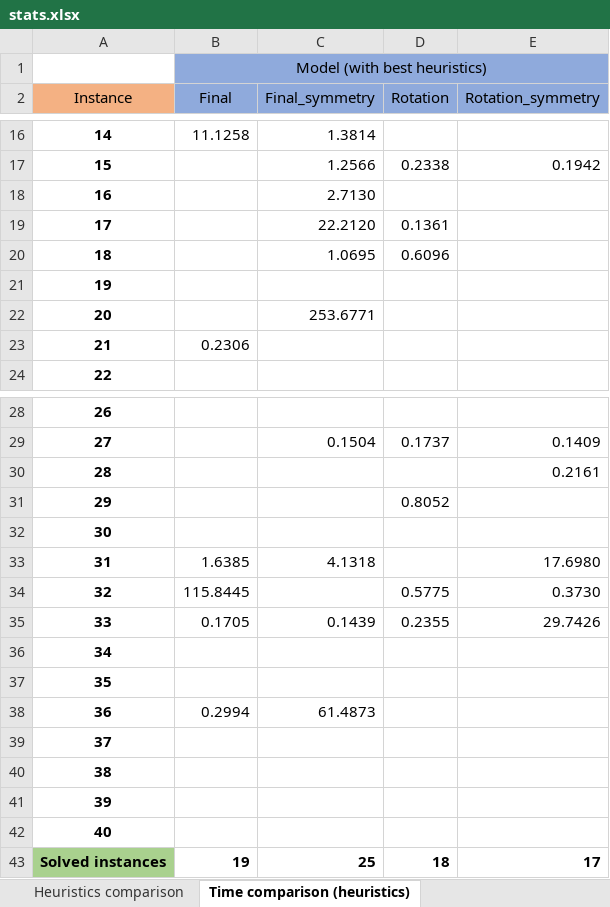
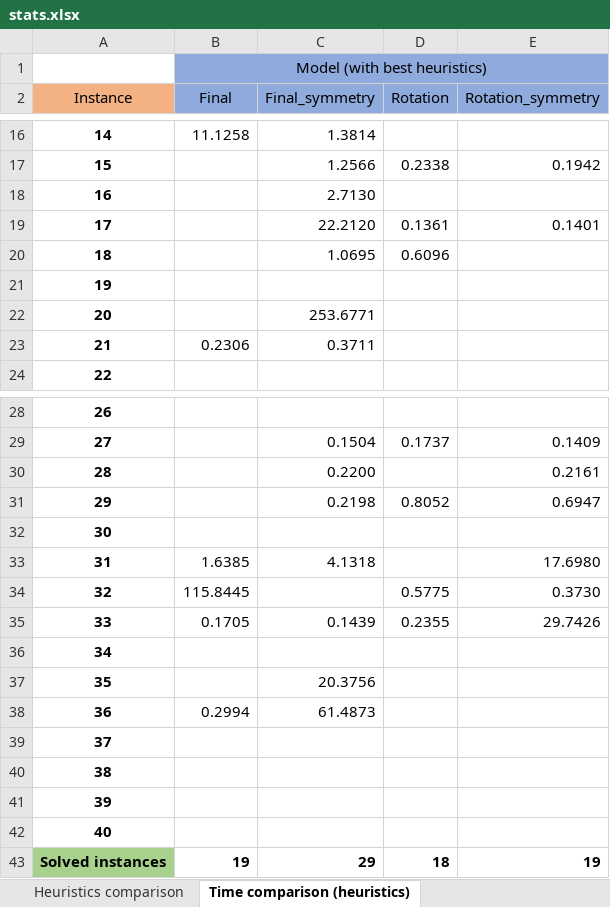
Before and after one commit to Markostante/VLSI, an Excel workbook: CP/stats.xlsx, sheet Time comparison (heuristics), drawn as a sheet; only a part is shown, gaps mark what is left out; values as stored, in another font and other column widths than the file's, no borders; the diff names each change by its address in the sheet, - before the commit and + after, or states it on an @@ line.

```diff
--- a/CP/stats.xlsx (sheet Time comparison (heuristics))
+++ b/CP/stats.xlsx (sheet Time comparison (heuristics))
-E19 (Rotation_symmetry): (empty)
+E19 (Rotation_symmetry): 0.1401
-C23 (Final_symmetry): (empty)
+C23 (Final_symmetry): 0.3711
-C30 (Final_symmetry): (empty)
+C30 (Final_symmetry): 0.2200
-C31 (Final_symmetry): (empty)
+C31 (Final_symmetry): 0.2198
-E31 (Rotation_symmetry): (empty)
+E31 (Rotation_symmetry): 0.6947
-C37 (Final_symmetry): (empty)
+C37 (Final_symmetry): 20.3756
-C43 (Final_symmetry): 25
+C43 (Final_symmetry): 29
-E43 (Rotation_symmetry): 17
+E43 (Rotation_symmetry): 19
```
Also changed, not shown: sheet Heuristics comparison, sheet Time comparison (no heuristics).
